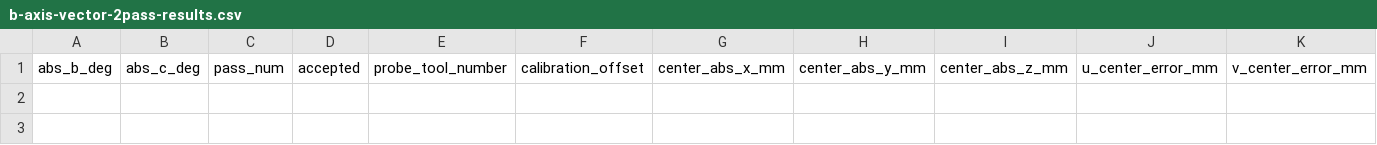
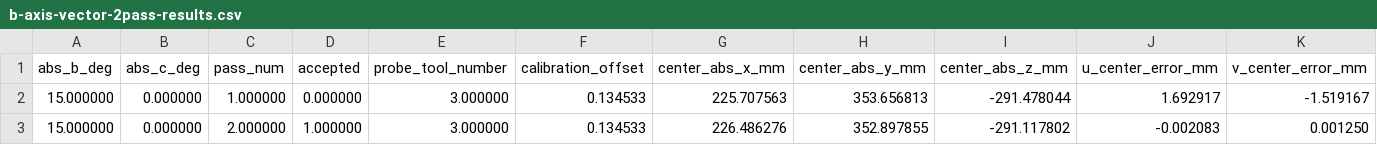
Before and after one commit to alj333/linuxcnc, a CSV file: configs/5th_axis_xyzbc_ssi_probe_basic/b-axis-vector-2pass-results.csv, drawn as a sheet; only a part is shown; rows hold the shown columns only; the diff names each change by its address in the sheet, - before the commit and + after, or states it on an @@ line.

```diff
--- a/configs/5th_axis_xyzbc_ssi_probe_basic/b-axis-vector-2pass-results.csv
+++ b/configs/5th_axis_xyzbc_ssi_probe_basic/b-axis-vector-2pass-results.csv
+row 2: 15.000000 | 0.000000 | 1.000000 | 0.000000 | 3.000000 | 0.134533 | 225.707563 | 353.656813 | -291.478044 | 1.692917 | -1.519167
+row 3: 15.000000 | 0.000000 | 2.000000 | 1.000000 | 3.000000 | 0.134533 | 226.486276 | 352.897855 | -291.117802 | -0.002083 | 0.001250
```
Also changed, not shown: 4 other files.
